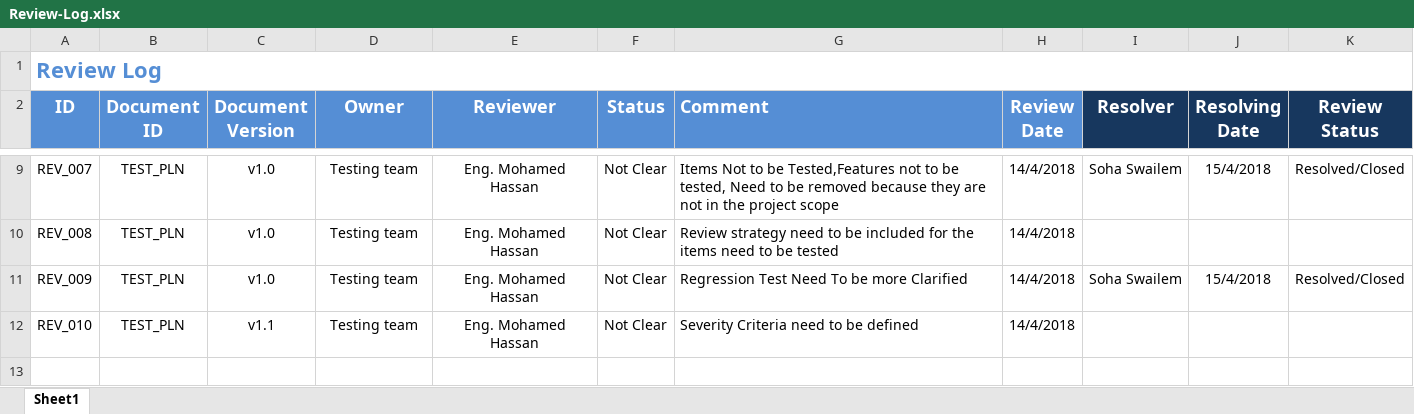
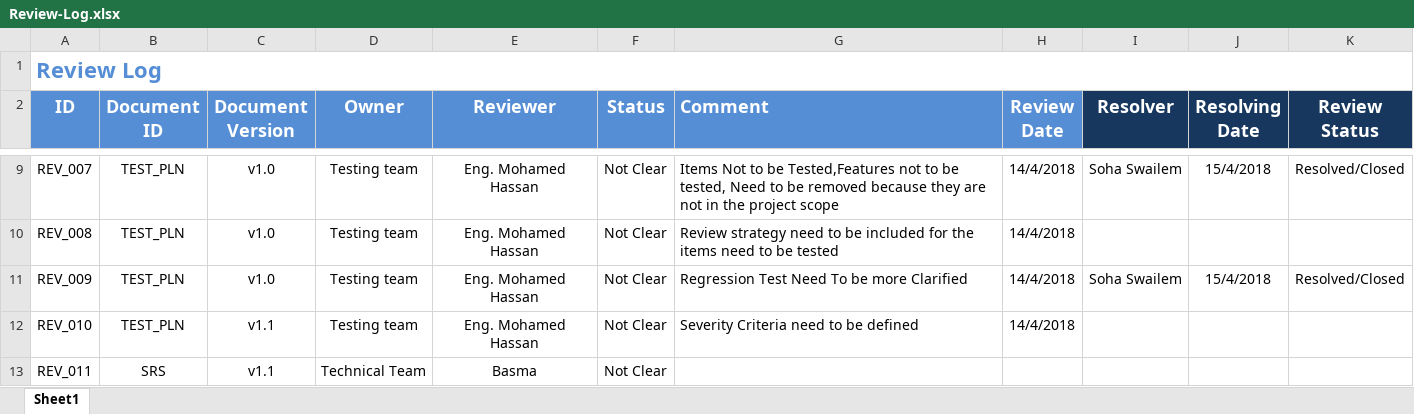
Before and after one commit to ITI-Embedded-QA/Kenovo_ElectricBlender, an Excel workbook: management/Review-Log.xlsx, sheet Sheet1, drawn as a sheet; only a part is shown, gaps mark what is left out; values as stored, in another font and other column widths than the file's, no borders; the diff names each change by its address in the sheet, - before the commit and + after, or states it on an @@ line.

Commit message:
SRS was reviewed by Basma and the findings were logged in the review log Basma Emad

```diff
--- a/management/Review-Log.xlsx (sheet Sheet1)
+++ b/management/Review-Log.xlsx (sheet Sheet1)
+row 13: REV_011 | SRS | v1.1 | Technical Team | Basma | Not Clear
```
